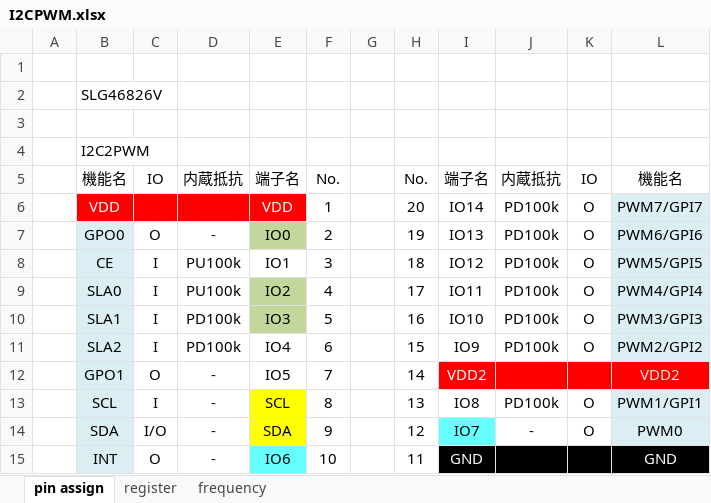
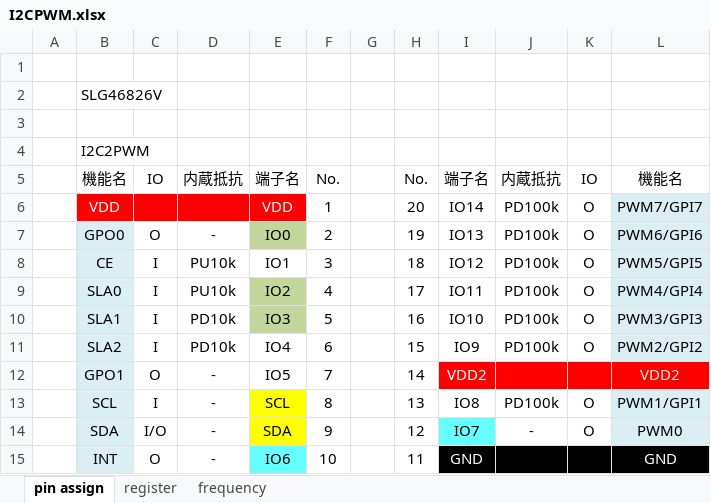
Before and after one commit to AoiSaya/GreenPAK_I2C2PWM, an Excel workbook: I2CPWM.xlsx, sheet pin assign, drawn as a sheet; values as stored, in another font and other column widths than the file's, no borders; the diff names each change by its address in the sheet, - before the commit and + after, or states it on an @@ line.

```diff
--- a/I2CPWM.xlsx (sheet pin assign)
+++ b/I2CPWM.xlsx (sheet pin assign)
-D8:D9: PU100k
+D8:D9: PU10k
-D10:D11: PD100k
+D10:D11: PD10k
```
Also changed, not shown: 4 other files.
